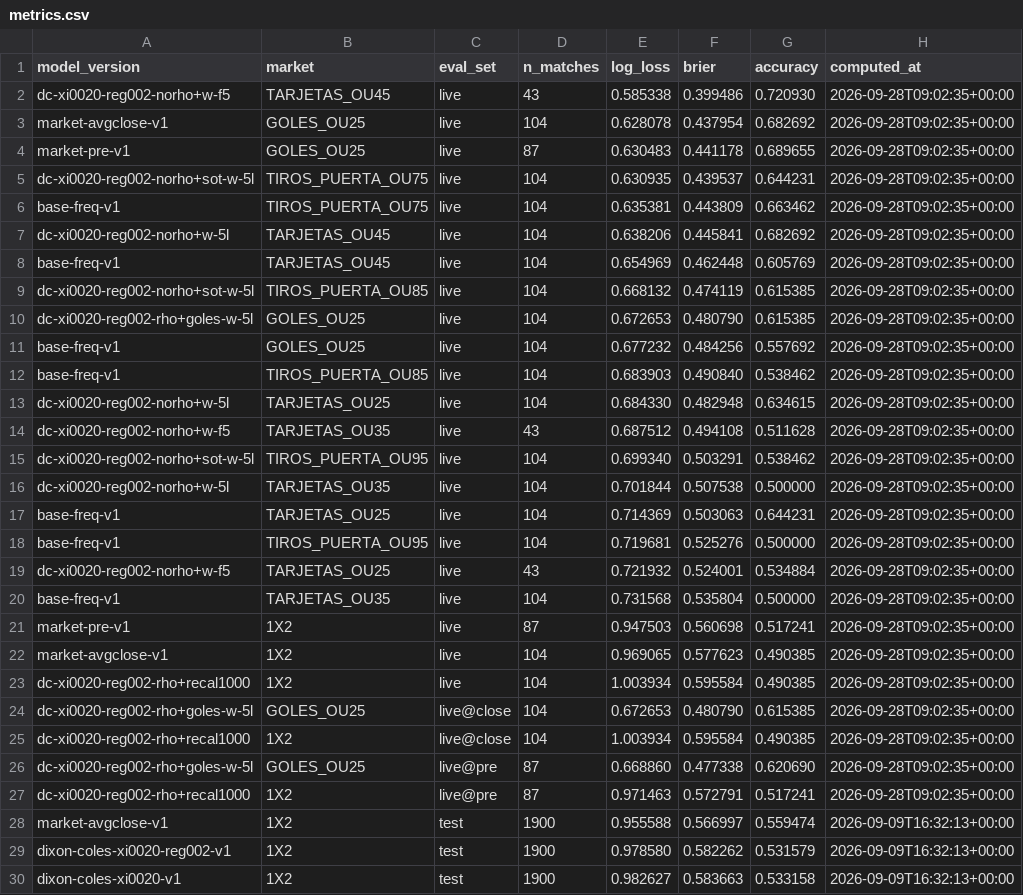
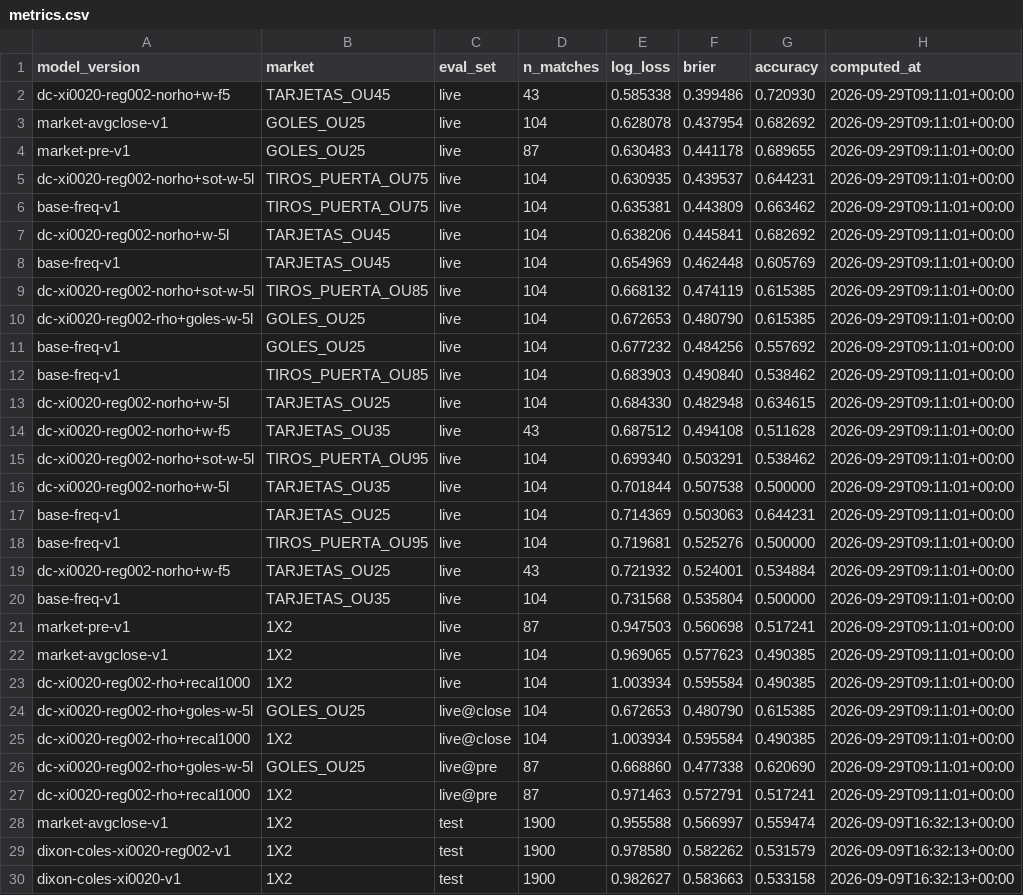
Before and after one commit to kewo1023/marcador-futbol, a CSV file: ledger/metrics.csv, drawn as a sheet; only a part is shown.

```diff
--- a/ledger/metrics.csv
+++ b/ledger/metrics.csv
@@ -1,28 +1,28 @@
 model_version,market,eval_set,n_matches,log_loss,brier,accuracy,computed_at
-dc-xi0020-reg002-norho+w-f5,TARJETAS_OU45,live,43,0.585338,0.399486,0.720930,2026-09-28T09:02:35+00:00
-market-avgclose-v1,GOLES_OU25,live,104,0.628078,0.437954,0.682692,2026-09-28T09:02:35+00:00
-market-pre-v1,GOLES_OU25,live,87,0.630483,0.441178,0.689655,2026-09-28T09:02:35+00:00
-dc-xi0020-reg002-norho+sot-w-5l,TIROS_PUERTA_OU75,live,104,0.630935,0.439537,0.644231,2026-09-28T09:02:35+00:00
-base-freq-v1,TIROS_PUERTA_OU75,live,104,0.635381,0.443809,0.663462,2026-09-28T09:02:35+00:00
-dc-xi0020-reg002-norho+w-5l,TARJETAS_OU45,live,104,0.638206,0.445841,0.682692,2026-09-28T09:02:35+00:00
-base-freq-v1,TARJETAS_OU45,live,104,0.654969,0.462448,0.605769,2026-09-28T09:02:35+00:00
-dc-xi0020-reg002-norho+sot-w-5l,TIROS_PUERTA_OU85,live,104,0.668132,0.474119,0.615385,2026-09-28T09:02:35+00:00
-dc-xi0020-reg002-rho+goles-w-5l,GOLES_OU25,live,104,0.672653,0.480790,0.615385,2026-09-28T09:02:35+00:00
-base-freq-v1,GOLES_OU25,live,104,0.677232,0.484256,0.557692,2026-09-28T09:02:35+00:00
-base-freq-v1,TIROS_PUERTA_OU85,live,104,0.683903,0.490840,0.538462,2026-09-28T09:02:35+00:00
-dc-xi0020-reg002-norho+w-5l,TARJETAS_OU25,live,104,0.684330,0.482948,0.634615,2026-09-28T09:02:35+00:00
-dc-xi0020-reg002-norho+w-f5,TARJETAS_OU35,live,43,0.687512,0.494108,0.511628,2026-09-28T09:02:35+00:00
-dc-xi0020-reg002-norho+sot-w-5l,TIROS_PUERTA_OU95,live,104,0.699340,0.503291,0.538462,2026-09-28T09:02:35+00:00
-dc-xi0020-reg002-norho+w-5l,TARJETAS_OU35,live,104,0.701844,0.507538,0.500000,2026-09-28T09:02:35+00:00
-base-freq-v1,TARJETAS_OU25,live,104,0.714369,0.503063,0.644231,2026-09-28T09:02:35+00:00
-base-freq-v1,TIROS_PUERTA_OU95,live,104,0.719681,0.525276,0.500000,2026-09-28T09:02:35+00:00
-dc-xi0020-reg002-norho+w-f5,TARJETAS_OU25,live,43,0.721932,0.524001,0.534884,2026-09-28T09:02:35+00:00
-base-freq-v1,TARJETAS_OU35,live,104,0.731568,0.535804,0.500000,2026-09-28T09:02:35+00:00
-market-pre-v1,1X2,live,87,0.947503,0.560698,0.517241,2026-09-28T09:02:35+00:00
-market-avgclose-v1,1X2,live,104,0.969065,0.577623,0.490385,2026-09-28T09:02:35+00:00
-dc-xi0020-reg002-rho+recal1000,1X2,live,104,1.003934,0.595584,0.490385,2026-09-28T09:02:35+00:00
-dc-xi0020-reg002-rho+goles-w-5l,GOLES_OU25,live@close,104,0.672653,0.480790,0.615385,2026-09-28T09:02:35+00:00
-dc-xi0020-reg002-rho+recal1000,1X2,live@close,104,1.003934,0.595584,0.490385,2026-09-28T09:02:35+00:00
-dc-xi0020-reg002-rho+goles-w-5l,GOLES_OU25,live@pre,87,0.668860,0.477338,0.620690,2026-09-28T09:02:35+00:00
-dc-xi0020-reg002-rho+recal1000,1X2,live@pre,87,0.971463,0.572791,0.517241,2026-09-28T09:02:35+00:00
+dc-xi0020-reg002-norho+w-f5,TARJETAS_OU45,live,43,0.585338,0.399486,0.720930,2026-09-29T09:11:01+00:00
+market-avgclose-v1,GOLES_OU25,live,104,0.628078,0.437954,0.682692,2026-09-29T09:11:01+00:00
+market-pre-v1,GOLES_OU25,live,87,0.630483,0.441178,0.689655,2026-09-29T09:11:01+00:00
+dc-xi0020-reg002-norho+sot-w-5l,TIROS_PUERTA_OU75,live,104,0.630935,0.439537,0.644231,2026-09-29T09:11:01+00:00
+base-freq-v1,TIROS_PUERTA_OU75,live,104,0.635381,0.443809,0.663462,2026-09-29T09:11:01+00:00
+dc-xi0020-reg002-norho+w-5l,TARJETAS_OU45,live,104,0.638206,0.445841,0.682692,2026-09-29T09:11:01+00:00
+base-freq-v1,TARJETAS_OU45,live,104,0.654969,0.462448,0.605769,2026-09-29T09:11:01+00:00
+dc-xi0020-reg002-norho+sot-w-5l,TIROS_PUERTA_OU85,live,104,0.668132,0.474119,0.615385,2026-09-29T09:11:01+00:00
+dc-xi0020-reg002-rho+goles-w-5l,GOLES_OU25,live,104,0.672653,0.480790,0.615385,2026-09-29T09:11:01+00:00
+base-freq-v1,GOLES_OU25,live,104,0.677232,0.484256,0.557692,2026-09-29T09:11:01+00:00
+base-freq-v1,TIROS_PUERTA_OU85,live,104,0.683903,0.490840,0.538462,2026-09-29T09:11:01+00:00
+dc-xi0020-reg002-norho+w-5l,TARJETAS_OU25,live,104,0.684330,0.482948,0.634615,2026-09-29T09:11:01+00:00
+dc-xi0020-reg002-norho+w-f5,TARJETAS_OU35,live,43,0.687512,0.494108,0.511628,2026-09-29T09:11:01+00:00
+dc-xi0020-reg002-norho+sot-w-5l,TIROS_PUERTA_OU95,live,104,0.699340,0.503291,0.538462,2026-09-29T09:11:01+00:00
+dc-xi0020-reg002-norho+w-5l,TARJETAS_OU35,live,104,0.701844,0.507538,0.500000,2026-09-29T09:11:01+00:00
+base-freq-v1,TARJETAS_OU25,live,104,0.714369,0.503063,0.644231,2026-09-29T09:11:01+00:00
+base-freq-v1,TIROS_PUERTA_OU95,live,104,0.719681,0.525276,0.500000,2026-09-29T09:11:01+00:00
+dc-xi0020-reg002-norho+w-f5,TARJETAS_OU25,live,43,0.721932,0.524001,0.534884,2026-09-29T09:11:01+00:00
+base-freq-v1,TARJETAS_OU35,live,104,0.731568,0.535804,0.500000,2026-09-29T09:11:01+00:00
+market-pre-v1,1X2,live,87,0.947503,0.560698,0.517241,2026-09-29T09:11:01+00:00
+market-avgclose-v1,1X2,live,104,0.969065,0.577623,0.490385,2026-09-29T09:11:01+00:00
+dc-xi0020-reg002-rho+recal1000,1X2,live,104,1.003934,0.595584,0.490385,2026-09-29T09:11:01+00:00
+dc-xi0020-reg002-rho+goles-w-5l,GOLES_OU25,live@close,104,0.672653,0.480790,0.615385,2026-09-29T09:11:01+00:00
+dc-xi0020-reg002-rho+recal1000,1X2,live@close,104,1.003934,0.595584,0.490385,2026-09-29T09:11:01+00:00
+dc-xi0020-reg002-rho+goles-w-5l,GOLES_OU25,live@pre,87,0.668860,0.477338,0.620690,2026-09-29T09:11:01+00:00
+dc-xi0020-reg002-rho+recal1000,1X2,live@pre,87,0.971463,0.572791,0.517241,2026-09-29T09:11:01+00:00
 market-avgclose-v1,1X2,test,1900,0.955588,0.566997,0.559474,2026-09-09T16:32:13+00:00
```
Also changed, not shown: ledger/results_health.csv.
